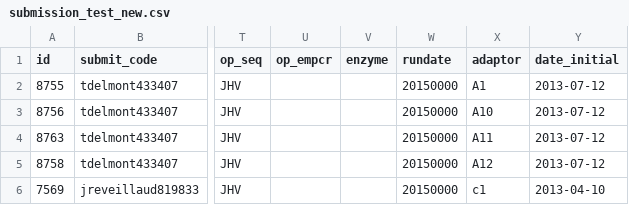
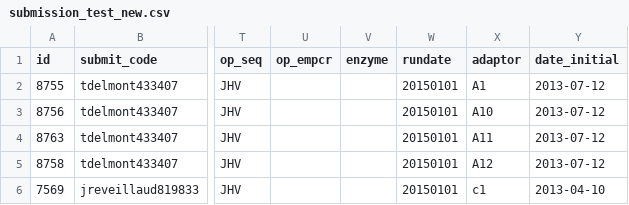
Before and after one commit to annaship/illumina_submission, a CSV file: selenium_tests/submission_test_new.csv, drawn as a sheet; only a part is shown, gaps mark what is left out; the diff names each change by its address in the sheet, - before the commit and + after, or states it on an @@ line.

Commit message:
grendel to cluster; tests

```diff
--- a/selenium_tests/submission_test_new.csv
+++ b/selenium_tests/submission_test_new.csv
-W2:W6 (rundate): 20150000
+W2:W6 (rundate): 20150101
```
Also changed, not shown: 14 other files.
